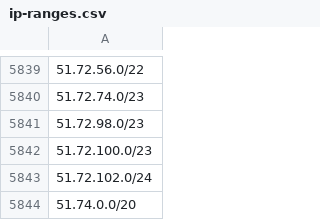
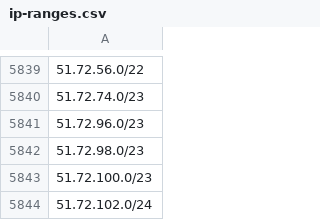
Before and after one commit to ZPetricusic/cloud-ip-ranges, a CSV file: data/aws/ip-ranges.csv, drawn as a sheet; only a part is shown, gaps mark what is left out; the shorter side is filled out with more unchanged rows; the diff names each change by its address in the sheet, - before the commit and + after, or states it on an @@ line.

Commit message:
Automatic range refresh - 17-11-2026 07:30:21+0000

```diff
--- a/data/aws/ip-ranges.csv
+++ b/data/aws/ip-ranges.csv
+row 5841: 51.72.96.0/23
```
Also changed, not shown: 1 other file.
